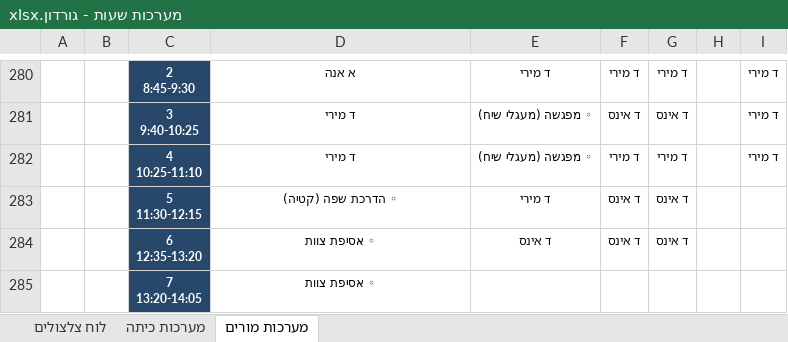
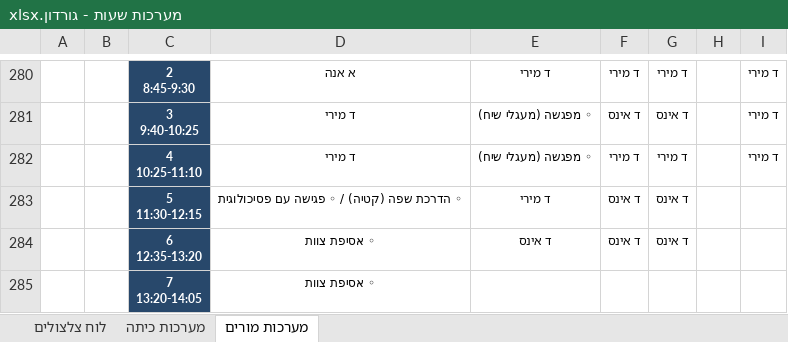
Before and after one commit to asifbenish-tech/gordon-timetable, an Excel workbook: מערכות שעות - גורדון.xlsx, sheet מערכות מורים, drawn as a sheet; only a part is shown, gaps mark what is left out; values as stored, in another font and other column widths than the file's, no borders; the diff names each change by its address in the sheet, - before the commit and + after, or states it on an @@ line.

```diff
--- a/מערכות שעות - גורדון.xlsx (sheet מערכות מורים)
+++ b/מערכות שעות - גורדון.xlsx (sheet מערכות מורים)
-D283: ◦ הדרכת שפה (קטיה)
+D283: ◦ הדרכת שפה (קטיה) / ◦ פגישה עם פסיכולוגית
```
Also changed, not shown: מערכות שעות - לפי בתים.xlsx, 14 other files.
